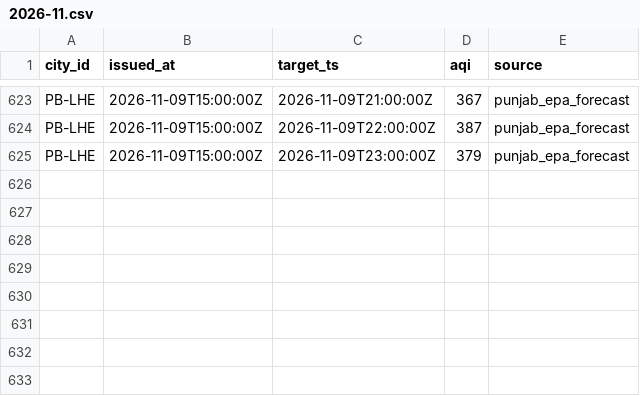
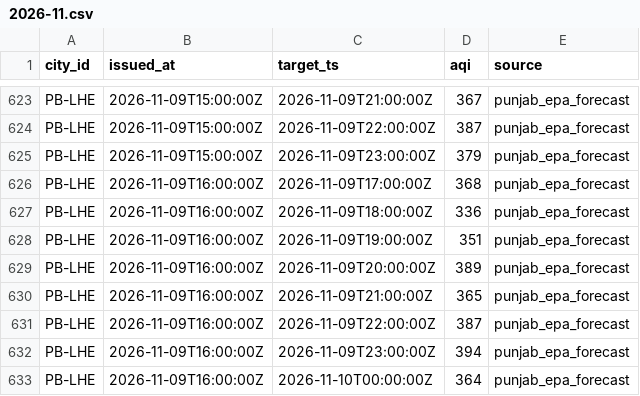
Before and after one commit to Xftab/airlume, a CSV file: data/archive/forecasts/punjab_epa_forecast/2026-11.csv, drawn as a sheet; only a part is shown, gaps mark what is left out; the diff names each change by its address in the sheet, - before the commit and + after, or states it on an @@ line.

```diff
--- a/data/archive/forecasts/punjab_epa_forecast/2026-11.csv
+++ b/data/archive/forecasts/punjab_epa_forecast/2026-11.csv
+row 626: PB-LHE | 2026-11-09T16:00:00Z | 2026-11-09T17:00:00Z | 368 | punjab_epa_forecast
+row 627: PB-LHE | 2026-11-09T16:00:00Z | 2026-11-09T18:00:00Z | 336 | punjab_epa_forecast
+row 628: PB-LHE | 2026-11-09T16:00:00Z | 2026-11-09T19:00:00Z | 351 | punjab_epa_forecast
+row 629: PB-LHE | 2026-11-09T16:00:00Z | 2026-11-09T20:00:00Z | 389 | punjab_epa_forecast
+row 630: PB-LHE | 2026-11-09T16:00:00Z | 2026-11-09T21:00:00Z | 365 | punjab_epa_forecast
+row 631: PB-LHE | 2026-11-09T16:00:00Z | 2026-11-09T22:00:00Z | 387 | punjab_epa_forecast
+row 632: PB-LHE | 2026-11-09T16:00:00Z | 2026-11-09T23:00:00Z | 394 | punjab_epa_forecast
+row 633: PB-LHE | 2026-11-09T16:00:00Z | 2026-11-10T00:00:00Z | 364 | punjab_epa_forecast
```
Also changed, not shown: data/archive/city_hourly/punjab_epa/2026-11.csv, data/archive/readings/punjab_epa/2026-11.csv.
